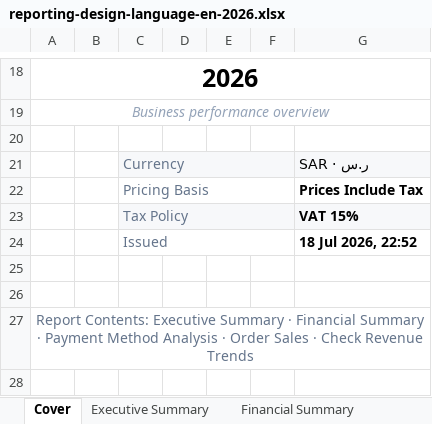
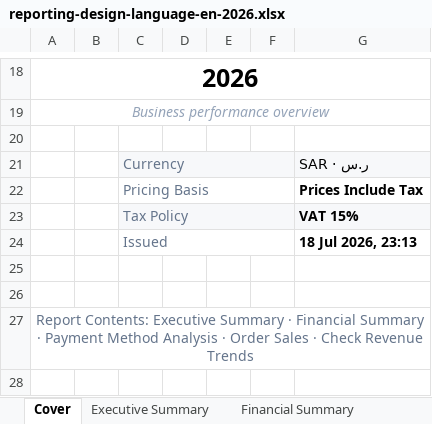
Before and after one commit to mineuqr/mineuqr, an Excel workbook: docs/engineering/programs/REPORTING-DESIGN-LANGUAGE-1/samples/reporting-design-language-en-2026.xlsx, sheet Cover, drawn as a sheet; only a part is shown, gaps mark what is left out; values as stored, in another font and other column widths than the file's, no borders; charts and pictures not drawn; the diff names each change by its address in the sheet, - before the commit and + after, or states it on an @@ line.

Commit message:
feat(reporting): adopt canonical business day reporting architecture

```diff
--- a/docs/engineering/programs/REPORTING-DESIGN-LANGUAGE-1/samples/reporting-design-language-en-2026.xlsx (sheet Cover)
+++ b/docs/engineering/programs/REPORTING-DESIGN-LANGUAGE-1/samples/reporting-design-language-en-2026.xlsx (sheet Cover)
-G24: 18 Jul 2026, 22:52
+G24: 18 Jul 2026, 23:13
```
Also changed, not shown: sheet Executive Summary, docs/engineering/programs/REPORTING-DESIGN-LANGUAGE-1/samples/reporting-design-language-en-2026-07.xlsx, 40 other files.
